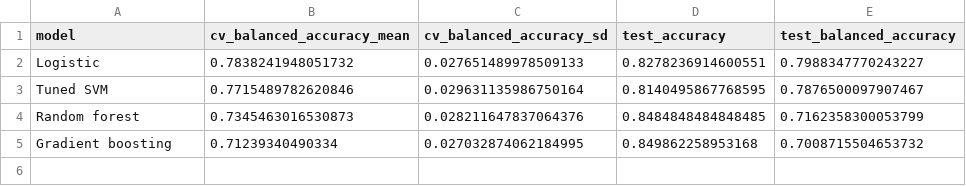
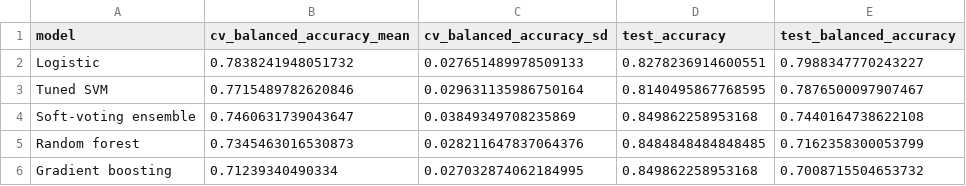
Before and after one commit to takyurp09/enviroML, a CSV file: results/tables/03_classification_comparison.csv, drawn as a sheet; the diff names each change by its address in the sheet, - before the commit and + after, or states it on an @@ line.

```diff
--- a/results/tables/03_classification_comparison.csv
+++ b/results/tables/03_classification_comparison.csv
+row 4: Soft-voting ensemble | 0.7460631739043647 | 0.03849349708235869 | 0.849862258953168 | 0.7440164738622108
```
Also changed, not shown: results/tables/02_regression_comparison.csv, 28 other files.
